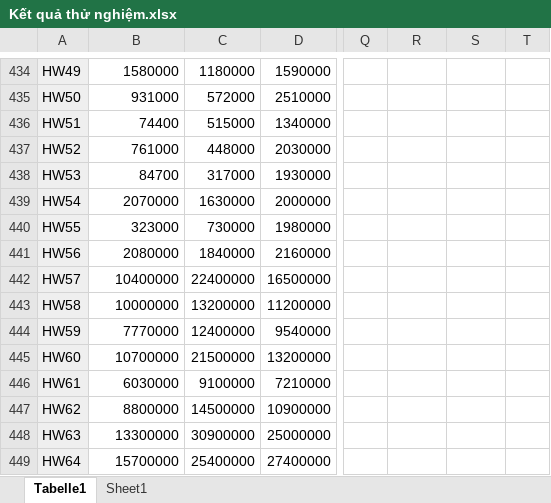
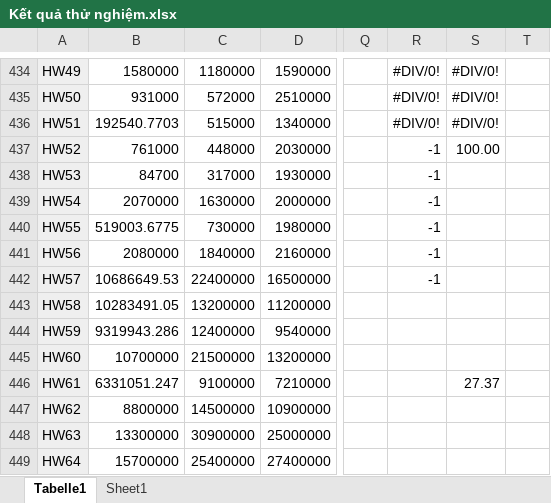
Before and after one commit to tranphuc15122004/New_DPDP, an Excel workbook: Kết quả thử nghiệm.xlsx, sheet Tabelle1, drawn as a sheet; only a part is shown, gaps mark what is left out; values as stored, in another font and other column widths than the file's, no borders; the diff covers the shown part only; the diff names each change by its address in the sheet, - before the commit and + after, or states it on an @@ line.

```diff
--- a/Kết quả thử nghiệm.xlsx (sheet Tabelle1)
+++ b/Kết quả thử nghiệm.xlsx (sheet Tabelle1)
-R434:R436: (empty)
+R434:R436: #DIV/0!
-S434:S436: (empty)
+S434:S436: #DIV/0!
-B436: 74400
+B436: 192540.7703
-R437:R442: (empty)
+R437:R442: -1
-S437: (empty)
+S437: 100.00
-B440: 323000
+B440: 519003.6775
-B442: 10400000
+B442: 10686649.53
-B443: 10000000
+B443: 10283491.05
-B444: 7770000
+B444: 9319943.286
-B446: 6030000
+B446: 6331051.247
-S446: (empty)
+S446: 27.37
```
Also changed, not shown: 8 added rows, 8 removed rows, 153 edited cells and cell formats elsewhere in this sheet, 22 other files.
